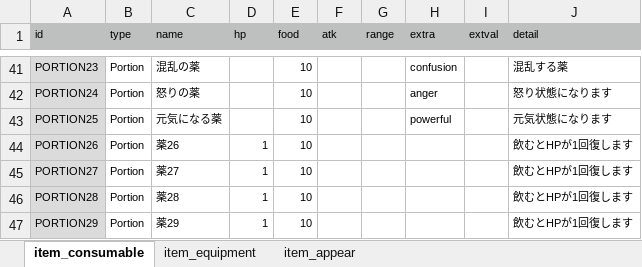
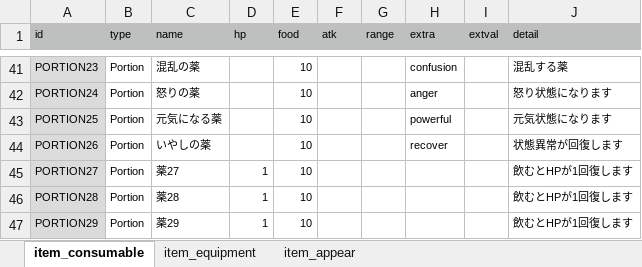
Before and after one commit to syun77/FlixelRL, an Excel workbook: docs/item.xlsx, sheet item_consumable, drawn as a sheet; only a part is shown, gaps mark what is left out; values as stored, in another font and other column widths than the file's, no borders; the diff names each change by its address in the sheet, - before the commit and + after, or states it on an @@ line.

Commit message:
fixed #299 FlixelRL-299 いやしの薬（バステ回復）

```diff
--- a/docs/item.xlsx (sheet item_consumable)
+++ b/docs/item.xlsx (sheet item_consumable)
-C44 (name): 薬26
+C44 (name): いやしの薬
-D44 (hp): 1
+D44 (hp): (empty)
-H44 (extra): (empty)
+H44 (extra): recover
-J44 (detail): 飲むとHPが1回復します
+J44 (detail): 状態異常が回復します
```
Also changed, not shown: sheet item_appear, docs/message.xlsx, 7 other files.
